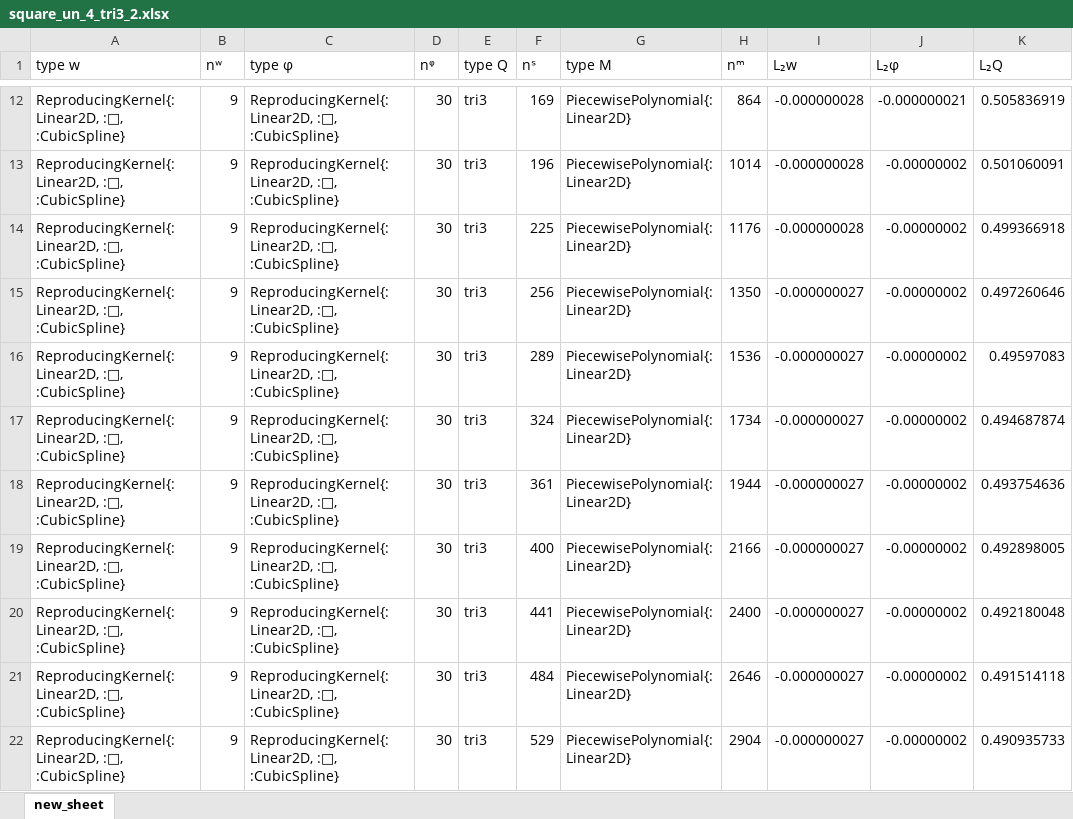
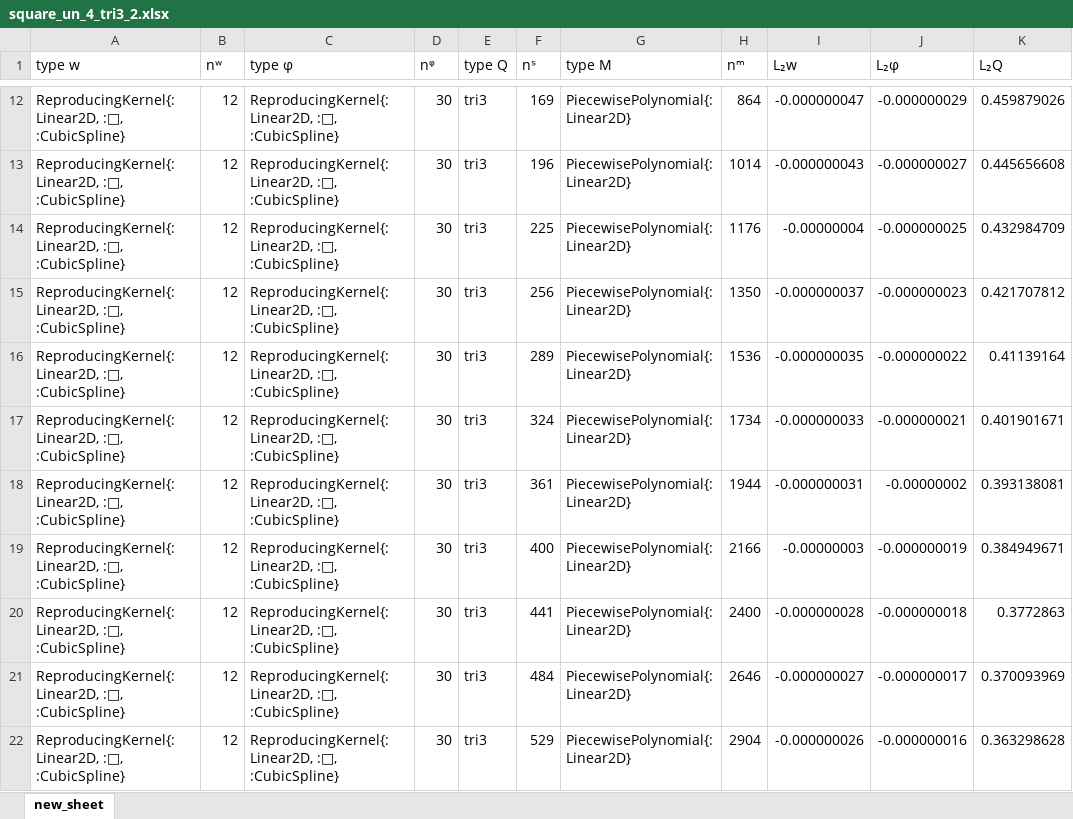
Before and after one commit to jmwjc/mindlin_plate, an Excel workbook: xls/square_un_4_tri3_2.xlsx, sheet new_sheet, drawn as a sheet; only a part is shown, gaps mark what is left out; values as stored, in another font and other column widths than the file's, no borders; the diff covers the shown part only; the diff names each change by its address in the sheet, - before the commit and + after, or states it on an @@ line.

```diff
--- a/xls/square_un_4_tri3_2.xlsx (sheet new_sheet)
+++ b/xls/square_un_4_tri3_2.xlsx (sheet new_sheet)
-B12:B22 (nʷ): 9
+B12:B22 (nʷ): 12
-I12 (L₂w): -0.000000028
+I12 (L₂w): -0.000000047
-J12 (L₂φ): -0.000000021
+J12 (L₂φ): -0.000000029
-K12 (L₂Q): 0.505836919
+K12 (L₂Q): 0.459879026
-I13 (L₂w): -0.000000028
+I13 (L₂w): -0.000000043
-J13 (L₂φ): -0.00000002
+J13 (L₂φ): -0.000000027
-K13 (L₂Q): 0.501060091
+K13 (L₂Q): 0.445656608
-I14 (L₂w): -0.000000028
+I14 (L₂w): -0.00000004
-J14 (L₂φ): -0.00000002
+J14 (L₂φ): -0.000000025
-K14 (L₂Q): 0.499366918
+K14 (L₂Q): 0.432984709
-I15 (L₂w): -0.000000027
+I15 (L₂w): -0.000000037
-J15 (L₂φ): -0.00000002
+J15 (L₂φ): -0.000000023
-K15 (L₂Q): 0.497260646
+K15 (L₂Q): 0.421707812
-I16 (L₂w): -0.000000027
+I16 (L₂w): -0.000000035
-J16 (L₂φ): -0.00000002
+J16 (L₂φ): -0.000000022
-K16 (L₂Q): 0.49597083
+K16 (L₂Q): 0.41139164
-I17 (L₂w): -0.000000027
+I17 (L₂w): -0.000000033
-J17 (L₂φ): -0.00000002
+J17 (L₂φ): -0.000000021
-K17 (L₂Q): 0.494687874
+K17 (L₂Q): 0.401901671
-I18 (L₂w): -0.000000027
+I18 (L₂w): -0.000000031
-K18 (L₂Q): 0.493754636
+K18 (L₂Q): 0.393138081
-I19 (L₂w): -0.000000027
+I19 (L₂w): -0.00000003
-J19 (L₂φ): -0.00000002
+J19 (L₂φ): -0.000000019
-K19 (L₂Q): 0.492898005
+K19 (L₂Q): 0.384949671
-I20 (L₂w): -0.000000027
+I20 (L₂w): -0.000000028
-J20 (L₂φ): -0.00000002
+J20 (L₂φ): -0.000000018
-K20 (L₂Q): 0.492180048
+K20 (L₂Q): 0.3772863
-J21 (L₂φ): -0.00000002
+J21 (L₂φ): -0.000000017
-K21 (L₂Q): 0.491514118
+K21 (L₂Q): 0.370093969
-I22 (L₂w): -0.000000027
+I22 (L₂w): -0.000000026
-J22 (L₂φ): -0.00000002
+J22 (L₂φ): -0.000000016
-K22 (L₂Q): 0.490935733
+K22 (L₂Q): 0.363298628
```
Also changed, not shown: 8 added rows and 48 edited cells elsewhere in this sheet, xls/square_un_4_tri3_3.xlsx, xls/square_un_tri3_total.xlsx, 56 other files.
